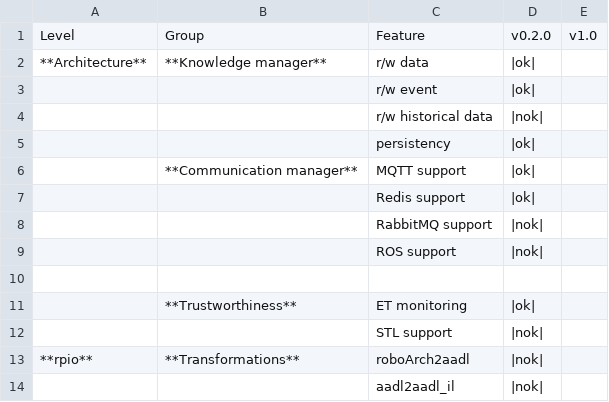
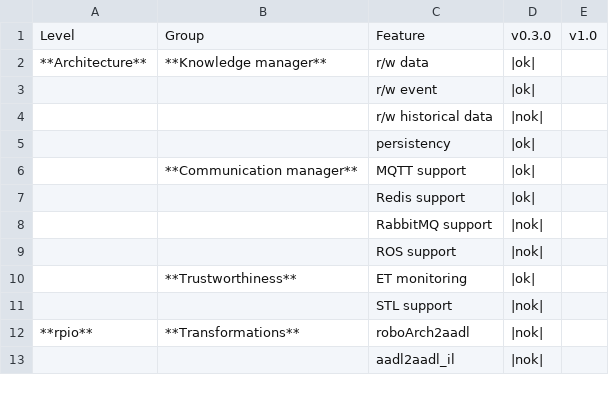
Before and after one commit to tobiasfrejo/rpio, a CSV file: features.csv, drawn as a sheet; only a part is shown.

```diff
--- a/features.csv
+++ b/features.csv
@@ -1,2 +1,2 @@
-Level,Group,Feature,v0.2.0,v1.0
+Level,Group,Feature,v0.3.0,v1.0
 **Architecture**,**Knowledge manager**,r/w data,|ok|,
@@ -9,3 +9,2 @@ Level,Group,Feature,v0.2.0,v1.0
 ,,ROS support,|nok|,
-,,,,
 ,**Trustworthiness**,ET monitoring,|ok|,
```
Also changed, not shown: docs/gettingStarted/tutorials/validation.csv, 2 other files.
